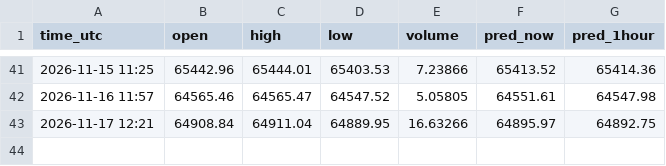
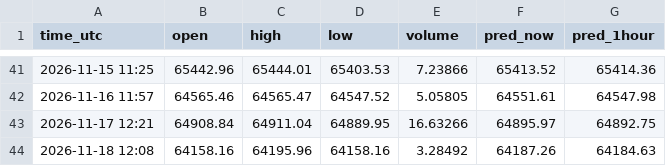
Before and after one commit to govindkumarbuisnes-gif/Usdjpy, a CSV file: predictions.csv, drawn as a sheet; only a part is shown, gaps mark what is left out; the diff names each change by its address in the sheet, - before the commit and + after, or states it on an @@ line.

Commit message:
daily prediction

```diff
--- a/predictions.csv
+++ b/predictions.csv
+row 44: 2026-11-18 12:08 | 64158.16 | 64195.96 | 64158.16 | 3.28492 | 64187.26 | 64184.63
```
